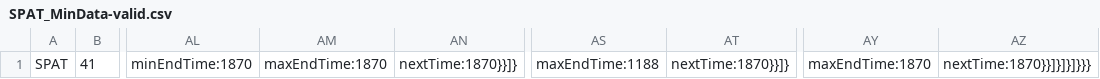
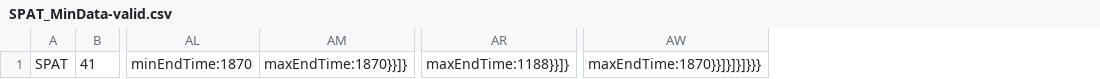
Before and after one commit to usdot-jpo-ode/jpo-conflictmonitor, a CSV file: jpo-conflictmonitor/scripts/IntegrationTestScripts/SPAT_MinData-valid.csv, drawn as a sheet; only a part is shown, gaps mark what is left out; removed rows and columns are numbered as before the commit, all else as after; the diff names each change by its address in the sheet, - before the commit and + after, or states it on an @@ line.

```diff
--- a/jpo-conflictmonitor/scripts/IntegrationTestScripts/SPAT_MinData-valid.csv
+++ b/jpo-conflictmonitor/scripts/IntegrationTestScripts/SPAT_MinData-valid.csv
-column AM, row 1: maxEndTime:1870
-column AN, row 1: nextTime:1870}}]}
+column AM, row 1: maxEndTime:1870}}]}
-column AS, row 1: maxEndTime:1188
-column AT, row 1: nextTime:1870}}]}
+column AR, row 1: maxEndTime:1188}}]}
-column AY, row 1: maxEndTime:1870
-column AZ, row 1: nextTime:1870}}]}]}]}}}
+column AW, row 1: maxEndTime:1870}}]}]}]}}}
```
Also changed, not shown: jpo-conflictmonitor/scripts/IntegrationTestScripts/SPAT_TimeChangeDetails.csv, jpo-conflictmonitor/scripts/IntegrationTestScripts/SPATs.csv, 3 other files.
